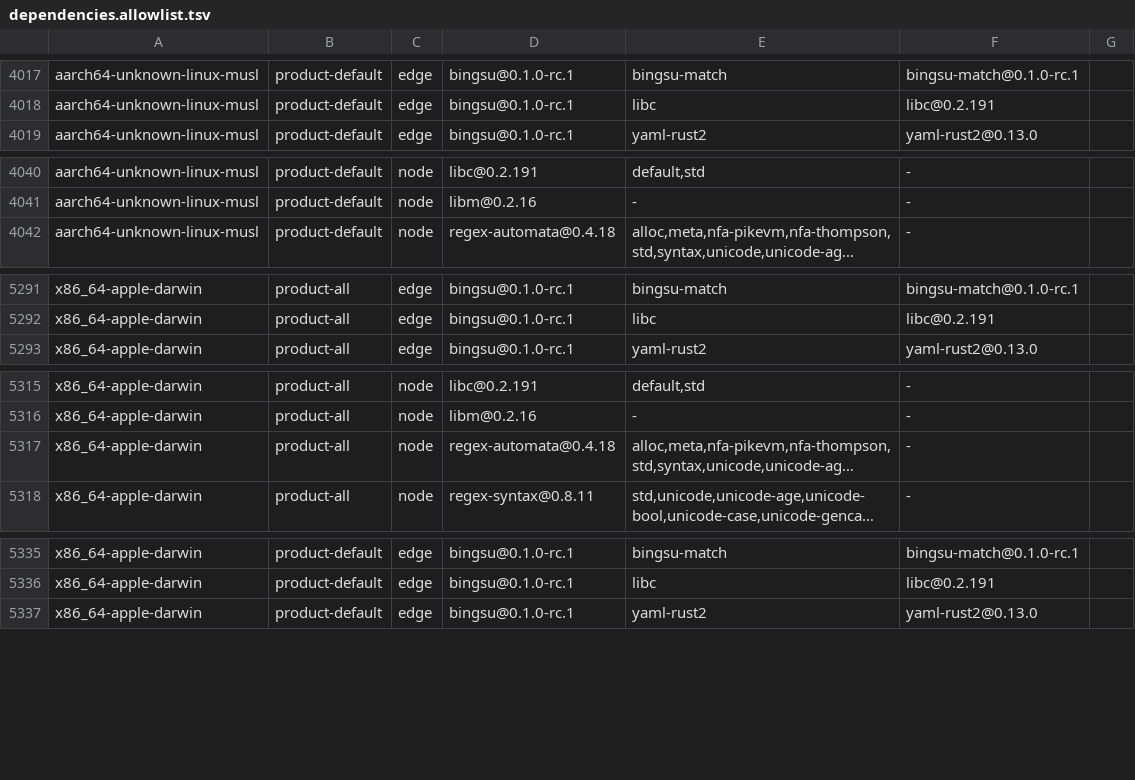
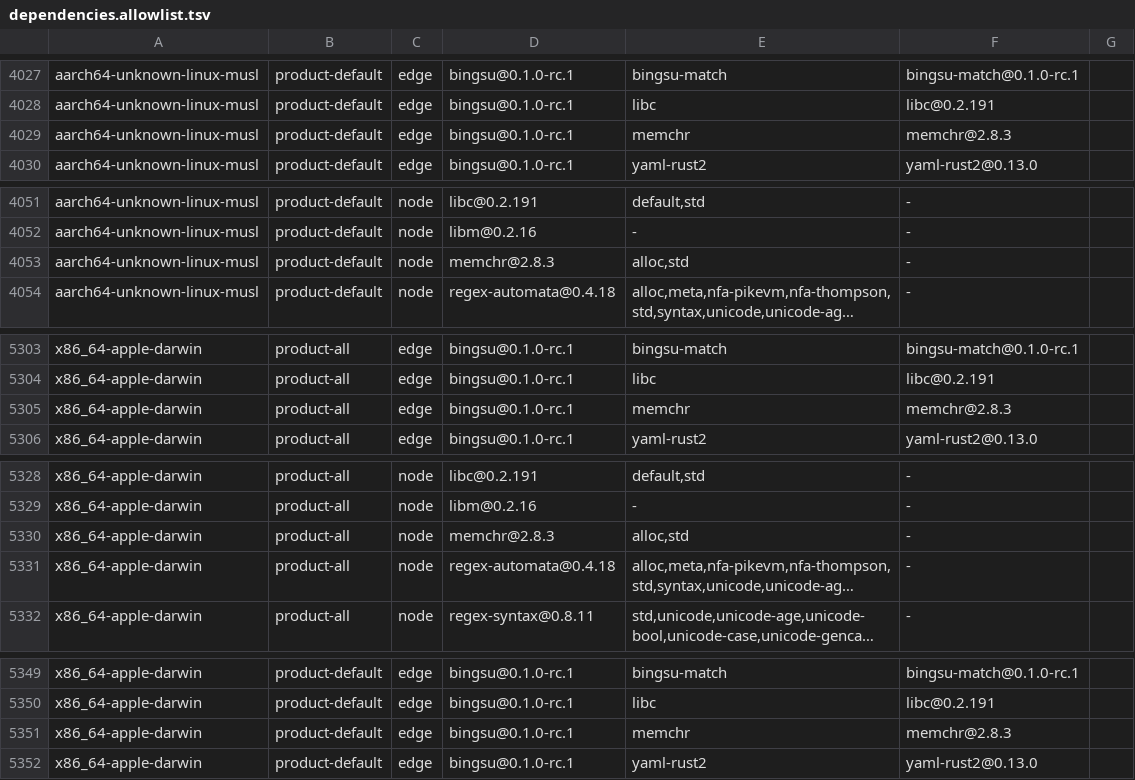
Before and after one commit to ai-screams/Bingsu, a TSV file: crates/bingsu-collect/dependencies.allowlist.tsv, drawn as a sheet; only a part is shown, gaps mark what is left out; long unchanged cells end in …; the diff covers the shown part only; the diff names each change by its address in the sheet, - before the commit and + after, or states it on an @@ line.

Commit message:
perf(collector): find the sibling build markers with memchr's memmem
read_build compared both 16-byte marker prefixes at every byte of a
sibling binary. init runs it for each shell start, the refresh helper
before each collection, and --version and doctor too. It now searches
each 64 KiB read with two memmem finders over the same start positions,
and it keeps the same rules: one marker of each kind, NotSibling at a
second one, the 64 MiB cap checked before any read, a marker across two
reads found once, and a marker cut by the end of the file never
completed from bytes an earlier read left in the buffer.

The prefixes are still read from the markers through black_box, never
written as literals: a literal role prefix put the role marker into the
release bingsu a second time.

memchr 2.8.3 becomes a direct dependency of bingsu with std (and so
alloc) only, the features the collector's Git crates already use, so the
shared build turns nothing new on. The pins record it: the product rows
of the dependency allowlist, the bingsu graph of check_core_no_std, and
the TCB hash of crates/bingsu/Cargo.toml; bingsu-prompt's manifest and
the collector rows do not change. The bench harness that compiles the
commands module passes memchr as an extern.

New tests: a marker cut at the end with the rest in the earlier read, a
file of exactly 64 MiB, both marker orders at the last start of one
read and the first of the next, and bingsu carrying each marker once.

```diff
--- a/crates/bingsu-collect/dependencies.allowlist.tsv
+++ b/crates/bingsu-collect/dependencies.allowlist.tsv
+row 4029: aarch64-unknown-linux-musl | product-default | edge | bingsu@0.1.0-rc.1 | memchr | memchr@2.8.3
+row 4053: aarch64-unknown-linux-musl | product-default | node | memchr@2.8.3 | alloc,std | -
+row 5305: x86_64-apple-darwin | product-all | edge | bingsu@0.1.0-rc.1 | memchr | memchr@2.8.3
+row 5330: x86_64-apple-darwin | product-all | node | memchr@2.8.3 | alloc,std | -
+row 5351: x86_64-apple-darwin | product-default | edge | bingsu@0.1.0-rc.1 | memchr | memchr@2.8.3
```
Also changed, not shown: 23 added rows elsewhere in this file, 9 other files.
